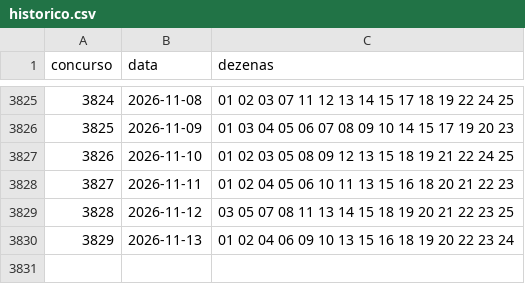
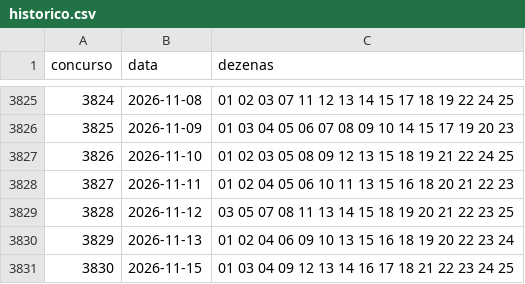
Before and after one commit to andersonsilvams-jpg/lotofacil-estatistica, a CSV file: dados/historico.csv, drawn as a sheet; only a part is shown, gaps mark what is left out; the diff names each change by its address in the sheet, - before the commit and + after, or states it on an @@ line.

```diff
--- a/dados/historico.csv
+++ b/dados/historico.csv
+row 3831: 3830 | 2026-11-15 | 01 03 04 09 12 13 14 16 17 18 21 22 23 24 25
```
